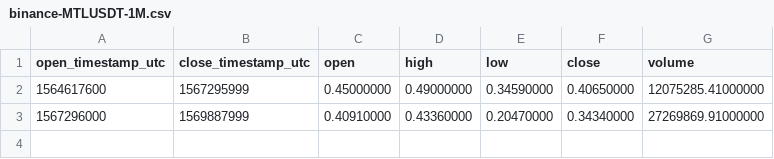
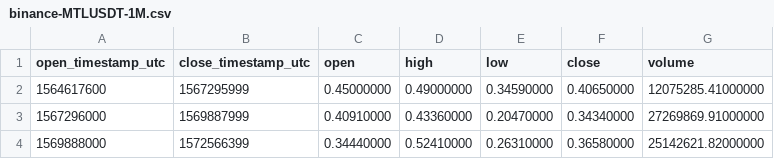
Before and after one commit to cryptobigbro/binance-MTLUSDT, a CSV file: binance-MTLUSDT-1M.csv, drawn as a sheet; the diff names each change by its address in the sheet, - before the commit and + after, or states it on an @@ line.

```diff
--- a/binance-MTLUSDT-1M.csv
+++ b/binance-MTLUSDT-1M.csv
+row 4: 1569888000 | 1572566399 | 0.34440000 | 0.52410000 | 0.26310000 | 0.36580000 | 25142621.82000000
```
Also changed, not shown: binance-MTLUSDT-1d.csv, binance-MTLUSDT-1h.csv.
